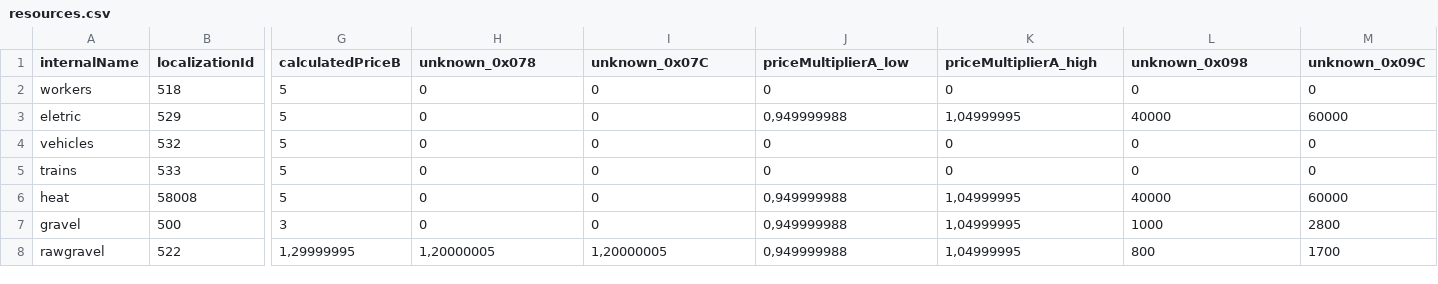
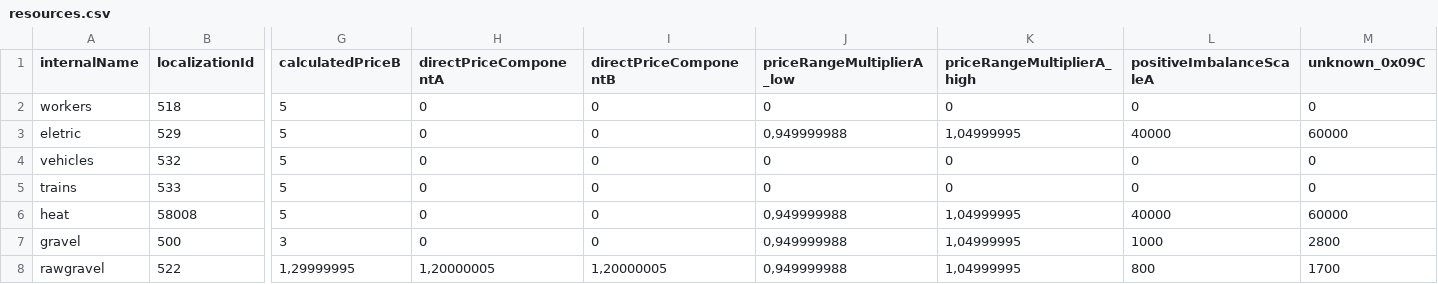
Before and after one commit to PresFox/soviet-republic-research, a CSV file: resources.csv, drawn as a sheet; only a part is shown, gaps mark what is left out; the diff names each change by its address in the sheet, - before the commit and + after, or states it on an @@ line.

Commit message:
Analyze first resource record fields

```diff
--- a/resources.csv
+++ b/resources.csv
-H1: unknown_0x078
+H1: directPriceComponentA
-I1: unknown_0x07C
+I1: directPriceComponentB
-J1: priceMultiplierA_low
+J1: priceRangeMultiplierA_low
-K1: priceMultiplierA_high
+K1: priceRangeMultiplierA_high
-L1: unknown_0x098
+L1: positiveImbalanceScaleA
```
Also changed, not shown: 5 other files.
